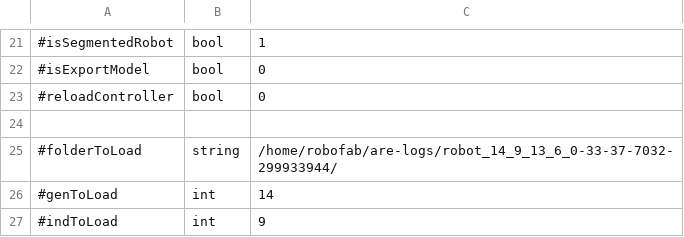
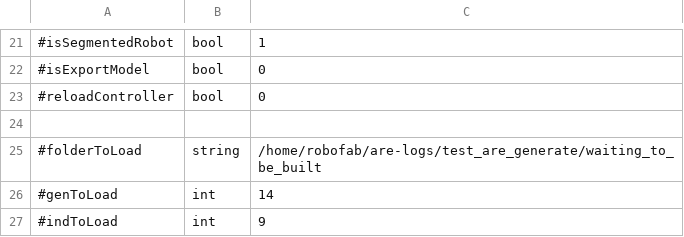
Before and after one commit to AutonomousRoboticEvolution/AREFramework, a CSV file: experiments/test_are_generate/parameters.csv, drawn as a sheet; only a part is shown, gaps mark what is left out.

```diff
--- a/experiments/test_are_generate/parameters.csv
+++ b/experiments/test_are_generate/parameters.csv
@@ -24,3 +24,3 @@
 
-#folderToLoad,string,/home/robofab/are-logs/robot_14_9_13_6_0-33-37-7032-299933944/
+#folderToLoad,string,/home/robofab/are-logs/test_are_generate/waiting_to_be_built
 #genToLoad,int,14
```
Also changed, not shown: experiments/physical_update/parameters.csv, experiments/test_blob_tracking/parameters.csv, 17 other files.
